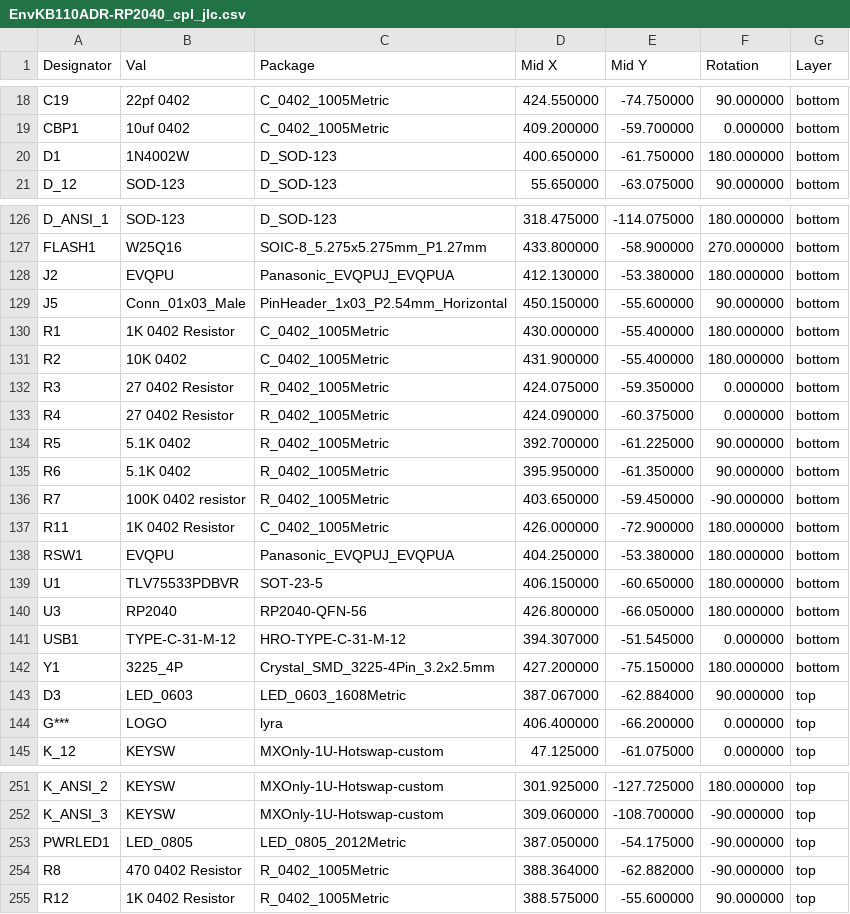
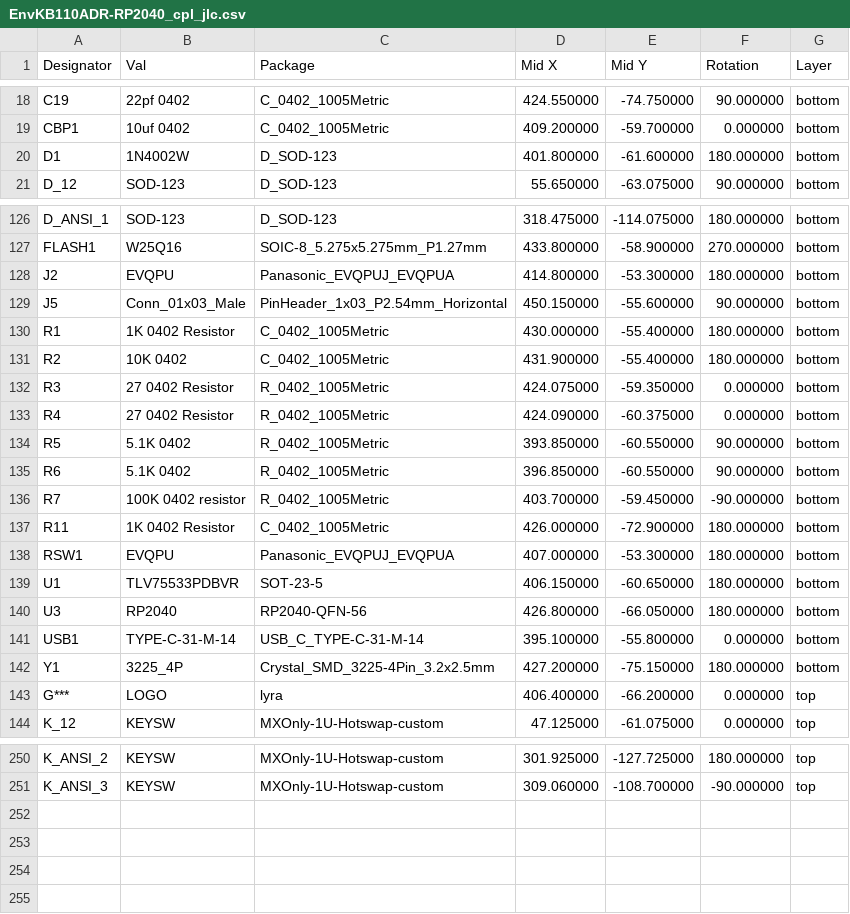
Before and after one commit to Envious-Data/Env-KB110ADR, a CSV file: MainPCB-RP2040/_out/EnvKB110ADR-RP2040_cpl_jlc.csv, drawn as a sheet; only a part is shown, gaps mark what is left out; the diff covers the shown part only.

```diff
--- a/MainPCB-RP2040/_out/EnvKB110ADR-RP2040_cpl_jlc.csv
+++ b/MainPCB-RP2040/_out/EnvKB110ADR-RP2040_cpl_jlc.csv
@@ -19,3 +19,3 @@ C19,22pf 0402,C_0402_1005Metric,424.550000,-74.750000,90.000000,bottom
 CBP1,10uf 0402,C_0402_1005Metric,409.200000,-59.700000,0.000000,bottom
-D1,1N4002W,D_SOD-123,400.650000,-61.750000,180.000000,bottom
+D1,1N4002W,D_SOD-123,401.800000,-61.600000,180.000000,bottom
 D_12,SOD-123,D_SOD-123,55.650000,-63.075000,90.000000,bottom
@@ -127,3 +127,3 @@ D_ANSI_1,SOD-123,D_SOD-123,318.475000,-114.075000,180.000000,bottom
 FLASH1,W25Q16,SOIC-8_5.275x5.275mm_P1.27mm,433.800000,-58.900000,270.000000,bottom
-J2,EVQPU,Panasonic_EVQPUJ_EVQPUA,412.130000,-53.380000,180.000000,bottom
+J2,EVQPU,Panasonic_EVQPUJ_EVQPUA,414.800000,-53.300000,180.000000,bottom
 J5,Conn_01x03_Male,PinHeader_1x03_P2.54mm_Horizontal,450.150000,-55.600000,90.000000,bottom
@@ -133,12 +133,11 @@ R3,27 0402 Resistor,R_0402_1005Metric,424.075000,-59.350000,0.000000,bottom
 R4,27 0402 Resistor,R_0402_1005Metric,424.090000,-60.375000,0.000000,bottom
-R5,5.1K 0402,R_0402_1005Metric,392.700000,-61.225000,90.000000,bottom
-R6,5.1K 0402,R_0402_1005Metric,395.950000,-61.350000,90.000000,bottom
-R7,100K 0402 resistor,R_0402_1005Metric,403.650000,-59.450000,-90.000000,bottom
+R5,5.1K 0402,R_0402_1005Metric,393.850000,-60.550000,90.000000,bottom
+R6,5.1K 0402,R_0402_1005Metric,396.850000,-60.550000,90.000000,bottom
+R7,100K 0402 resistor,R_0402_1005Metric,403.700000,-59.450000,-90.000000,bottom
 R11,1K 0402 Resistor,C_0402_1005Metric,426.000000,-72.900000,180.000000,bottom
-RSW1,EVQPU,Panasonic_EVQPUJ_EVQPUA,404.250000,-53.380000,180.000000,bottom
+RSW1,EVQPU,Panasonic_EVQPUJ_EVQPUA,407.000000,-53.300000,180.000000,bottom
 U1,TLV75533PDBVR,SOT-23-5,406.150000,-60.650000,180.000000,bottom
 U3,RP2040,RP2040-QFN-56,426.800000,-66.050000,180.000000,bottom
-USB1,TYPE-C-31-M-12,HRO-TYPE-C-31-M-12,394.307000,-51.545000,0.000000,bottom
+USB1,TYPE-C-31-M-14,USB_C_TYPE-C-31-M-14,395.100000,-55.800000,0.000000,bottom
 Y1,3225_4P,Crystal_SMD_3225-4Pin_3.2x2.5mm,427.200000,-75.150000,180.000000,bottom
-D3,LED_0603,LED_0603_1608Metric,387.067000,-62.884000,90.000000,top
 G***,LOGO,lyra,406.400000,-66.200000,0.000000,top
@@ -252,4 +251 @@ K_ANSI_2,KEYSW,MXOnly-1U-Hotswap-custom,301.925000,-127.725000,180.000000,top
 K_ANSI_3,KEYSW,MXOnly-1U-Hotswap-custom,309.060000,-108.700000,-90.000000,top
-PWRLED1,LED_0805,LED_0805_2012Metric,387.050000,-54.175000,-90.000000,top
-R8,470 0402 Resistor,R_0402_1005Metric,388.364000,-62.882000,-90.000000,top
-R12,1K 0402 Resistor,R_0402_1005Metric,388.575000,-55.600000,90.000000,top
```
Also changed, not shown: 1 edited cell elsewhere in this file, MainPCB-RP2040/_out/EnvKB110ADR-RP2040_bom_jlc.csv, 3 other files.
